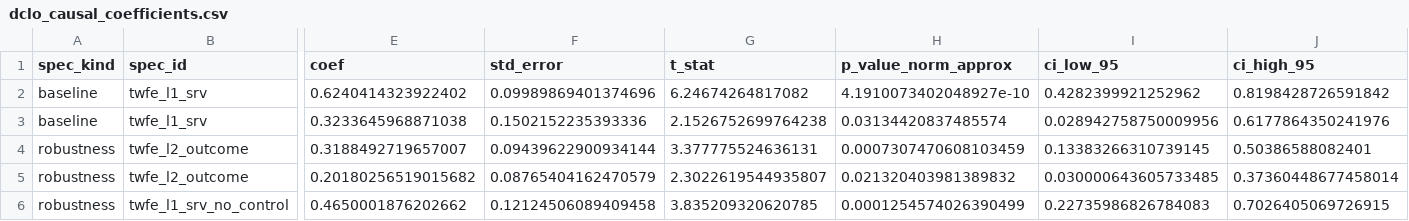
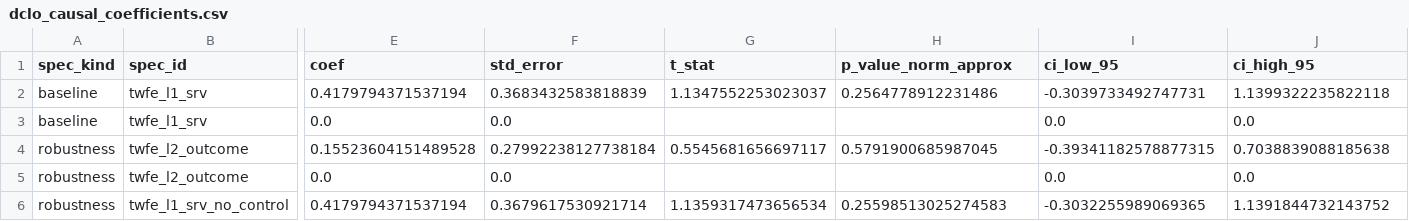
Before and after one commit to techpolicycomms/dclo-dual-track-dashboard, a CSV file: data/gold/dclo_causal_coefficients.csv, drawn as a sheet; only a part is shown, gaps mark what is left out; the diff covers the shown part only; the diff names each change by its address in the sheet, - before the commit and + after, or states it on an @@ line.

```diff
--- a/data/gold/dclo_causal_coefficients.csv
+++ b/data/gold/dclo_causal_coefficients.csv
-E2 (coef): 0.6240414323922402
+E2 (coef): 0.4179794371537194
-F2 (std_error): 0.09989869401374696
+F2 (std_error): 0.3683432583818839
-G2 (t_stat): 6.24674264817082
+G2 (t_stat): 1.1347552253023037
-H2 (p_value_norm_approx): 4.1910073402048927e-10
+H2 (p_value_norm_approx): 0.2564778912231486
-I2 (ci_low_95): 0.4282399921252962
+I2 (ci_low_95): -0.3039733492747731
-J2 (ci_high_95): 0.8198428726591842
+J2 (ci_high_95): 1.1399322235822118
-E3 (coef): 0.3233645968871038
+E3 (coef): 0.0
-F3 (std_error): 0.1502152235393336
+F3 (std_error): 0.0
-G3 (t_stat): 2.1526752699764238
+G3 (t_stat): (empty)
-H3 (p_value_norm_approx): 0.03134420837485574
+H3 (p_value_norm_approx): (empty)
-I3 (ci_low_95): 0.028942758750009956
+I3 (ci_low_95): 0.0
-J3 (ci_high_95): 0.6177864350241976
+J3 (ci_high_95): 0.0
-E4 (coef): 0.3188492719657007
+E4 (coef): 0.15523604151489528
-F4 (std_error): 0.09439622900934144
+F4 (std_error): 0.27992238127738184
-G4 (t_stat): 3.377775524636131
+G4 (t_stat): 0.5545681656697117
-H4 (p_value_norm_approx): 0.0007307470608103459
+H4 (p_value_norm_approx): 0.5791900685987045
-I4 (ci_low_95): 0.13383266310739145
+I4 (ci_low_95): -0.39341182578877315
-J4 (ci_high_95): 0.50386588082401
+J4 (ci_high_95): 0.7038839088185638
-E5 (coef): 0.20180256519015682
+E5 (coef): 0.0
-F5 (std_error): 0.08765404162470579
+F5 (std_error): 0.0
-G5 (t_stat): 2.3022619544935807
+G5 (t_stat): (empty)
-H5 (p_value_norm_approx): 0.021320403981389832
+H5 (p_value_norm_approx): (empty)
-I5 (ci_low_95): 0.030000643605733485
+I5 (ci_low_95): 0.0
-J5 (ci_high_95): 0.37360448677458014
+J5 (ci_high_95): 0.0
-E6 (coef): 0.4650001876202662
+E6 (coef): 0.4179794371537194
-F6 (std_error): 0.12124506089409458
+F6 (std_error): 0.3679617530921714
-G6 (t_stat): 3.835209320620785
+G6 (t_stat): 1.1359317473656534
-H6 (p_value_norm_approx): 0.0001254574026390499
+H6 (p_value_norm_approx): 0.25598513025274583
-I6 (ci_low_95): 0.22735986826784083
+I6 (ci_low_95): -0.3032255989069365
-J6 (ci_high_95): 0.7026405069726915
+J6 (ci_high_95): 1.1391844732143752
```
Also changed, not shown: 24 edited cells elsewhere in this file, data/gold/dclo_causal_model_fit.csv, data/gold/dclo_method_comparison.csv, 16 other files.
